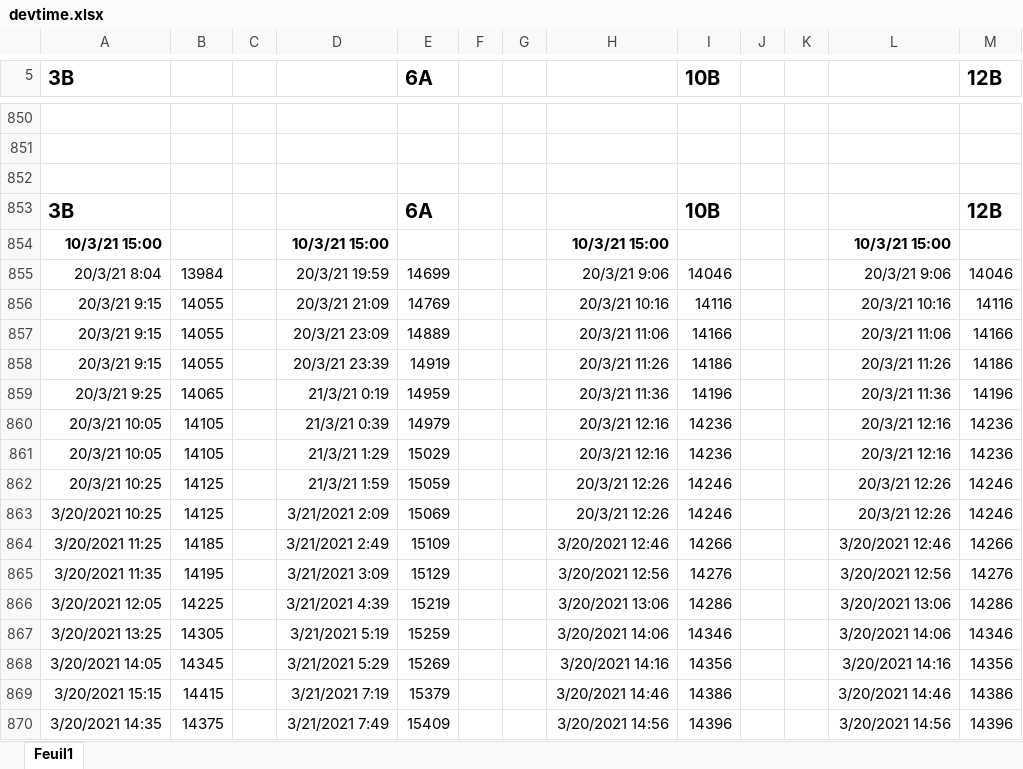
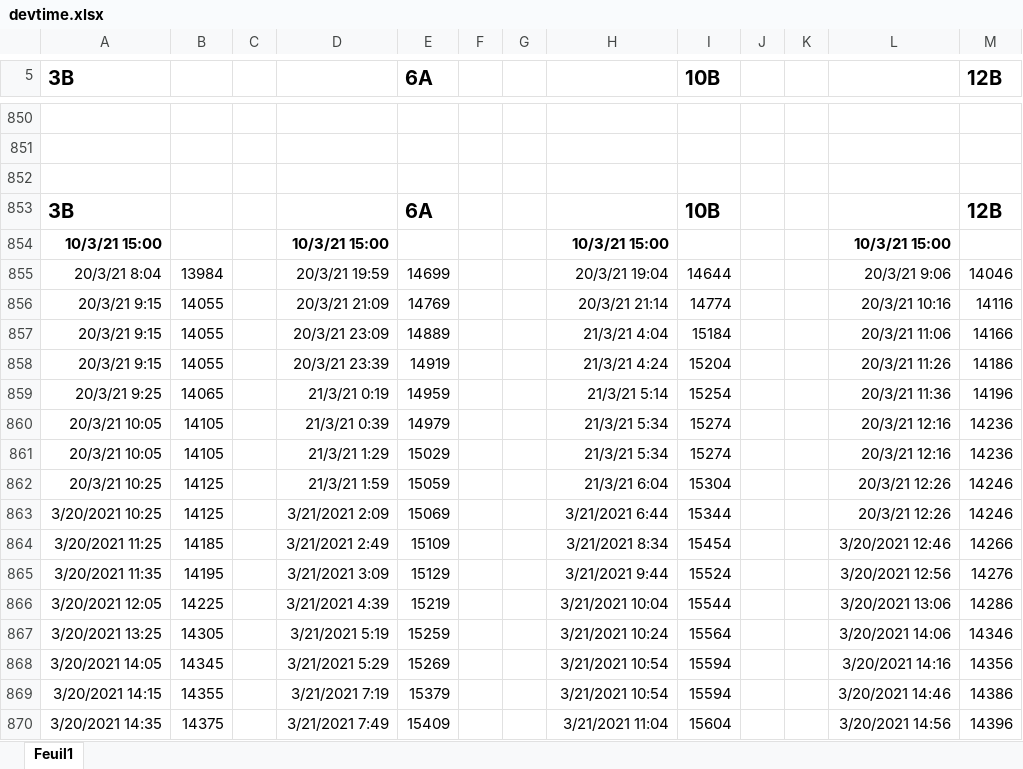
Before and after one commit to lerouzic/amyrel, an Excel workbook: data/devtime.xlsx, sheet Feuil1, drawn as a sheet; only a part is shown, gaps mark what is left out; values as stored, in another font and other column widths than the file's, no borders; charts and pictures not drawn; the diff covers the shown part only; the diff names each change by its address in the sheet, - before the commit and + after, or states it on an @@ line.

```diff
--- a/data/devtime.xlsx (sheet Feuil1)
+++ b/data/devtime.xlsx (sheet Feuil1)
-H855: 20/3/21 9:06
+H855: 20/3/21 19:04
-I855 (10B): 14046
+I855 (10B): 14644
-H856: 20/3/21 10:16
+H856: 20/3/21 21:14
-I856 (10B): 14116
+I856 (10B): 14774
-H857: 20/3/21 11:06
+H857: 21/3/21 4:04
-I857 (10B): 14166
+I857 (10B): 15184
-H858: 20/3/21 11:26
+H858: 21/3/21 4:24
-I858 (10B): 14186
+I858 (10B): 15204
-H859: 20/3/21 11:36
+H859: 21/3/21 5:14
-I859 (10B): 14196
+I859 (10B): 15254
-H860:H861: 20/3/21 12:16
+H860:H861: 21/3/21 5:34
-I860:I861 (10B): 14236
+I860:I861 (10B): 15274
-H862: 20/3/21 12:26
+H862: 21/3/21 6:04
-I862 (10B): 14246
+I862 (10B): 15304
-H863: 20/3/21 12:26
+H863: 3/21/2021 6:44
-I863 (10B): 14246
+I863 (10B): 15344
-H864: 3/20/2021 12:46
+H864: 3/21/2021 8:34
-I864 (10B): 14266
+I864 (10B): 15454
-H865: 3/20/2021 12:56
+H865: 3/21/2021 9:44
-I865 (10B): 14276
+I865 (10B): 15524
-H866: 3/20/2021 13:06
+H866: 3/21/2021 10:04
-I866 (10B): 14286
+I866 (10B): 15544
-H867: 3/20/2021 14:06
+H867: 3/21/2021 10:24
-I867 (10B): 14346
+I867 (10B): 15564
-H868: 3/20/2021 14:16
+H868: 3/21/2021 10:54
-I868 (10B): 14356
+I868 (10B): 15594
-A869 (3B): 3/20/2021 15:15
+A869 (3B): 3/20/2021 14:15
-B869: 14415
+B869: 14355
-H869: 3/20/2021 14:46
+H869: 3/21/2021 10:54
-I869 (10B): 14386
+I869 (10B): 15594
-H870: 3/20/2021 14:56
+H870: 3/21/2021 11:04
-I870 (10B): 14396
+I870 (10B): 15604
```
Also changed, not shown: 4 added rows, 4 removed rows and 199 edited cells elsewhere in this sheet, charts or pictures, 8 other files.
